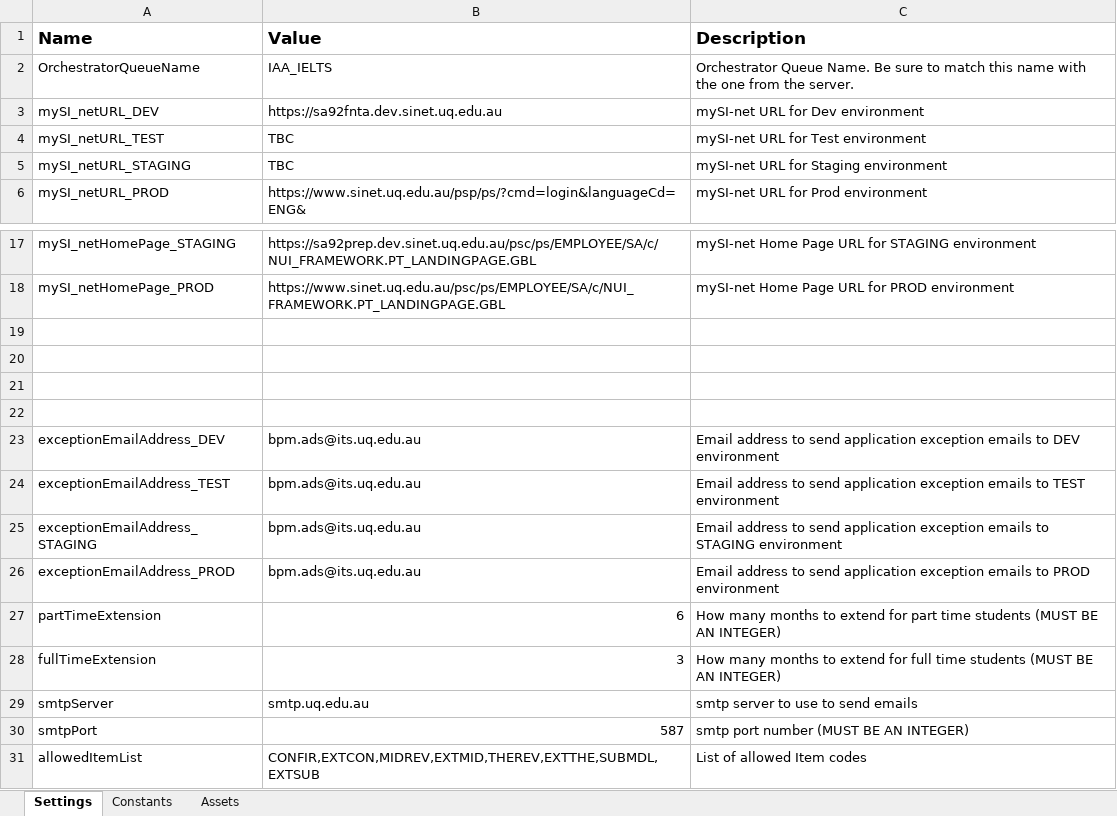
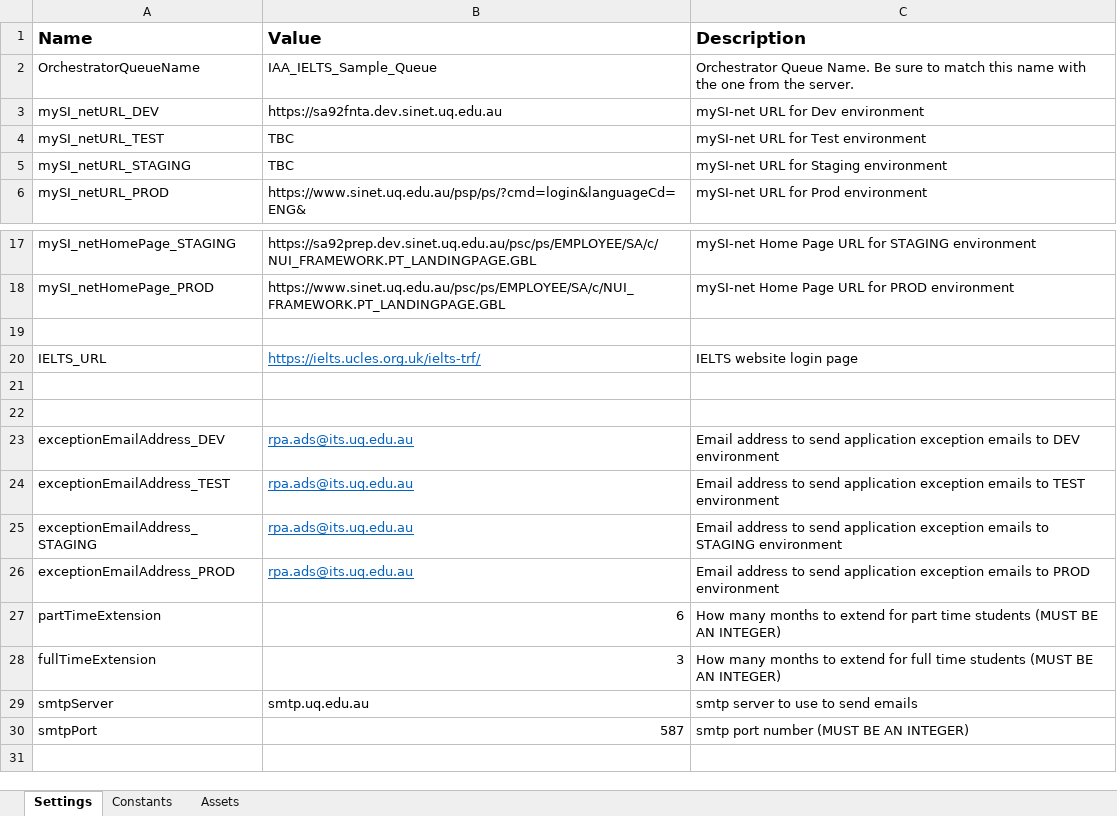
Before and after one commit to uqmgupt1/RpaUiPathProcess, an Excel workbook: Processes/IAA_IELTS/Data/Config.xlsx, sheet Settings, drawn as a sheet; only a part is shown, gaps mark what is left out; values as stored, in another font and other column widths than the file's, no borders; removed rows and columns are numbered as before the commit, all else as after; the diff names each change by its address in the sheet, - before the commit and + after, or states it on an @@ line.

Commit message:
ITSADSSD-21274 - IELTS - Verify Test Components Score

```diff
--- a/Processes/IAA_IELTS/Data/Config.xlsx (sheet Settings)
+++ b/Processes/IAA_IELTS/Data/Config.xlsx (sheet Settings)
-B2 (Value): IAA_IELTS
+B2 (Value): IAA_IELTS_Sample_Queue
+row 20: IELTS_URL | https://ielts.ucles.org.uk/ielts-trf/ | IELTS website login page
-row 22: (empty)
-B23:B26 (Value): bpm.ads@its.uq.edu.au
+B23:B26 (Value): rpa.ads@its.uq.edu.au
@@ B23:B26 underline: off → on, text colour: black → #0563C1 @@
-row 31: allowedItemList | CONFIR,EXTCON,MIDREV,EXTMID,THEREV,EXTTHE,SUBMDL,EXTSUB | List of allowed Item codes
```
Also changed, not shown: sheet Assets, sheet Constants, 19 other files.
